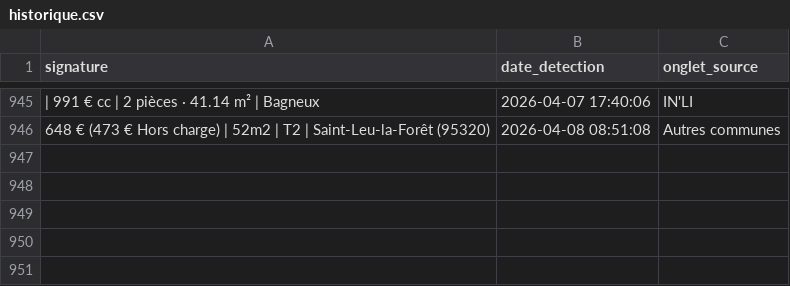
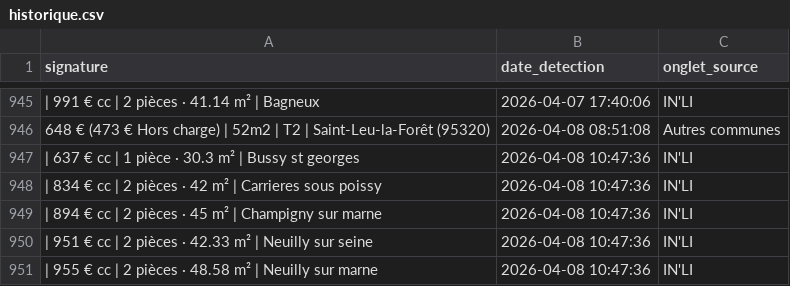
Before and after one commit to Yagalo2004/alin-bot, a CSV file: historique.csv, drawn as a sheet; only a part is shown, gaps mark what is left out; the diff names each change by its address in the sheet, - before the commit and + after, or states it on an @@ line.

Commit message:
Mise à jour des offres vues

```diff
--- a/historique.csv
+++ b/historique.csv
+row 947: | 637 € cc | 1 pièce · 30.3 m² | Bussy st georges | 2026-04-08 10:47:36 | IN'LI
+row 948: | 834 € cc | 2 pièces · 42 m² | Carrieres sous poissy | 2026-04-08 10:47:36 | IN'LI
+row 949: | 894 € cc | 2 pièces · 45 m² | Champigny sur marne | 2026-04-08 10:47:36 | IN'LI
+row 950: | 951 € cc | 2 pièces · 42.33 m² | Neuilly sur seine | 2026-04-08 10:47:36 | IN'LI
+row 951: | 955 € cc | 2 pièces · 48.58 m² | Neuilly sur marne | 2026-04-08 10:47:36 | IN'LI
```
